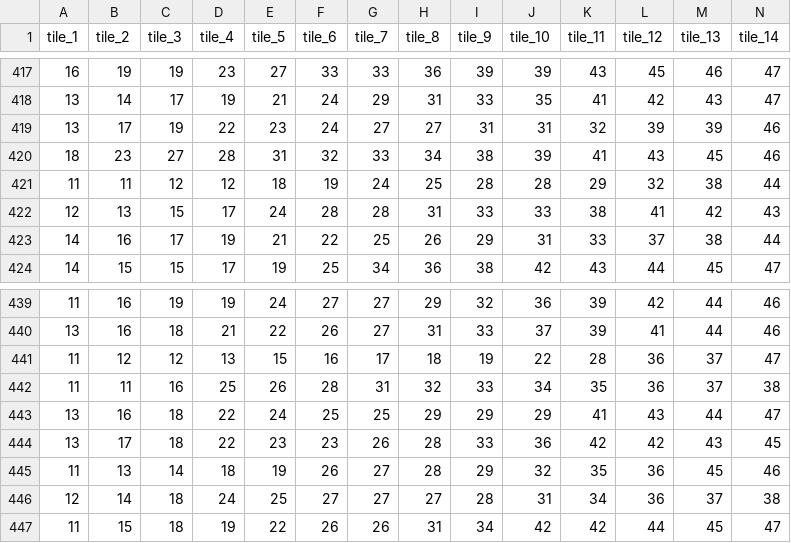
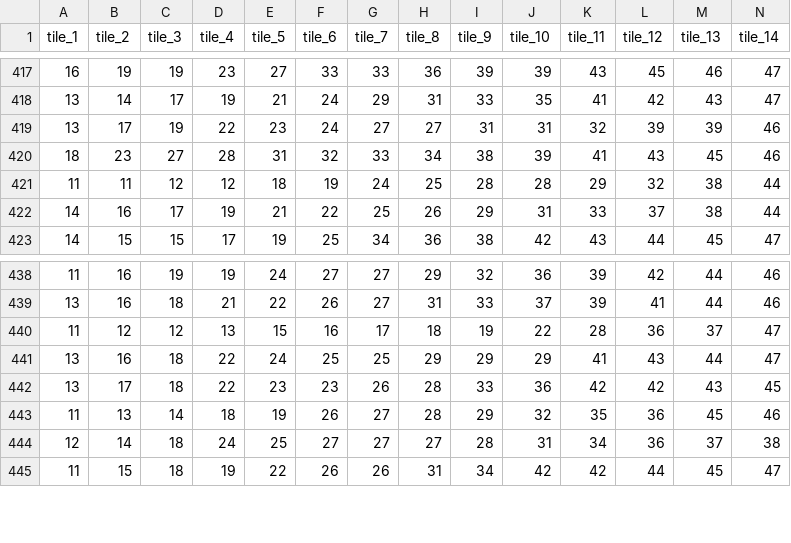
Before and after one commit to naoki85/someyamako, a CSV file: csv/results.csv, drawn as a sheet; only a part is shown, gaps mark what is left out; rows hold the shown columns only; the diff names each change by its address in the sheet, - before the commit and + after, or states it on an @@ line.

```diff
--- a/csv/results.csv
+++ b/csv/results.csv
-row 422: 12 | 13 | 15 | 17 | 24 | 28 | 28 | 31 | 33 | 33 | 38 | 41 | 42 | 43
-row 442: 11 | 11 | 16 | 25 | 26 | 28 | 31 | 32 | 33 | 34 | 35 | 36 | 37 | 38
```
Also changed, not shown: 5 other files.
